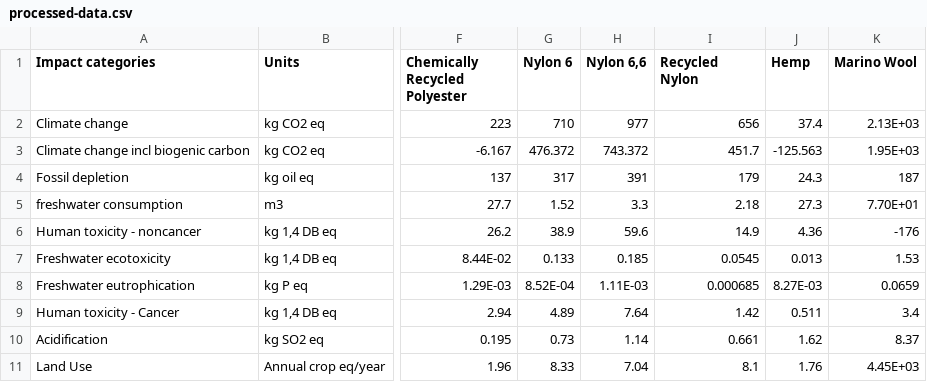
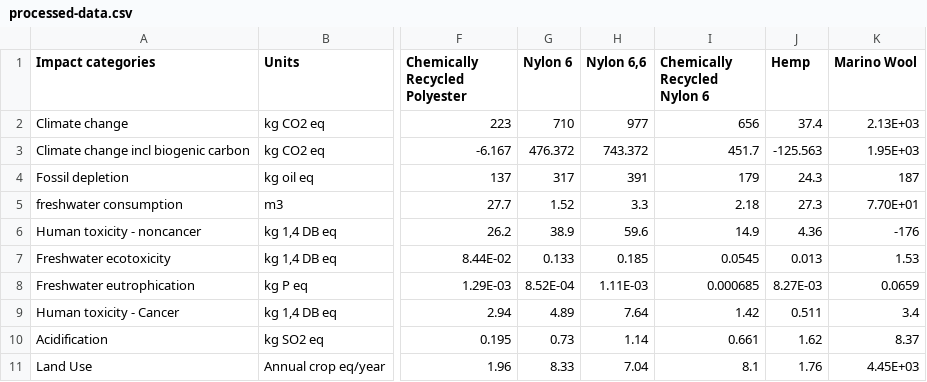
Before and after one commit to Zahra-Saki/LCAV1, a CSV file: Dataset/processed/processed-data.csv, drawn as a sheet; only a part is shown, gaps mark what is left out; the diff names each change by its address in the sheet, - before the commit and + after, or states it on an @@ line.

Commit message:
change name in dataset

```diff
--- a/Dataset/processed/processed-data.csv
+++ b/Dataset/processed/processed-data.csv
-I1: Recycled Nylon
+I1: Chemically Recycled Nylon 6
```
